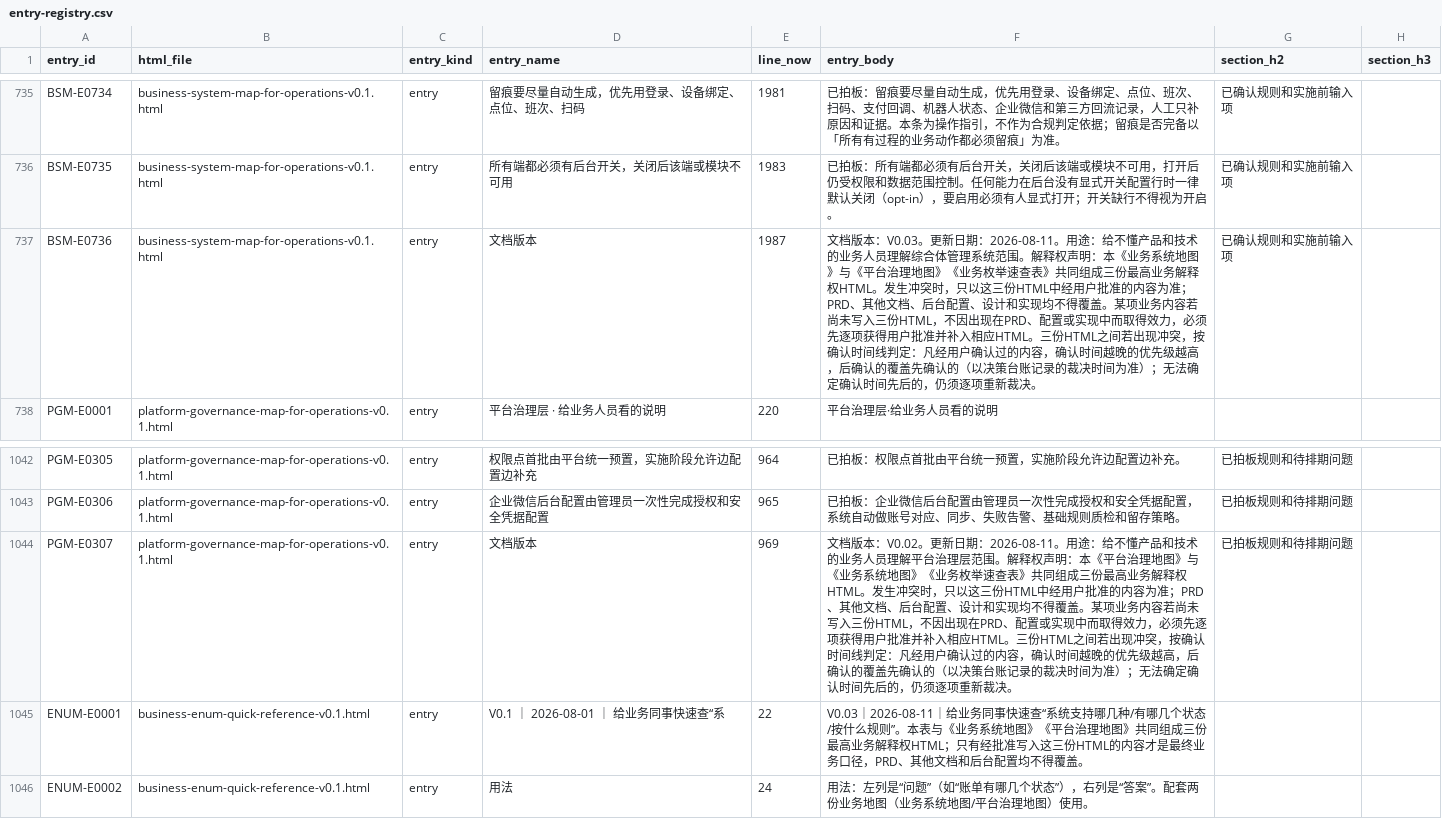
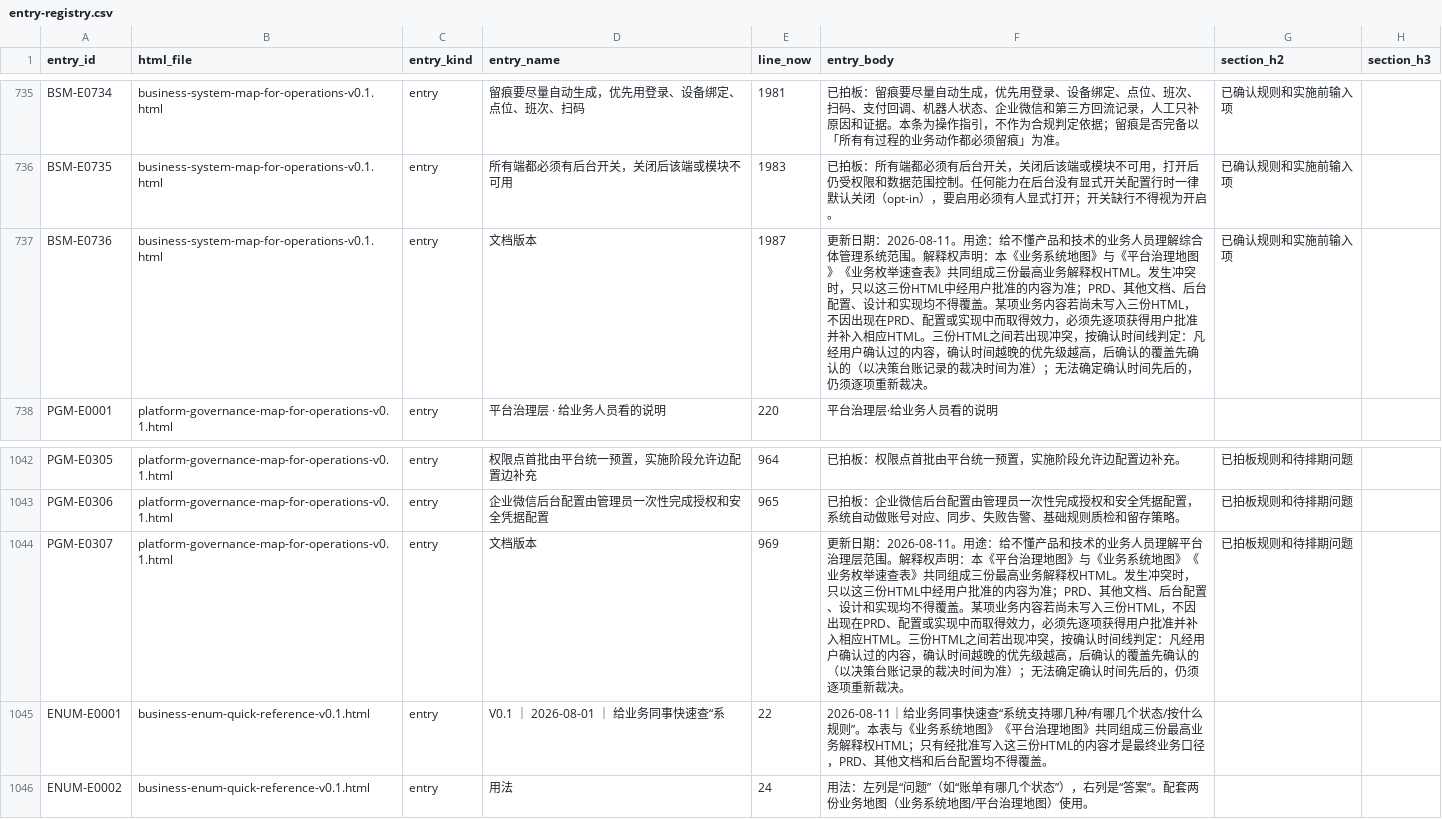
Before and after one commit to jxh1979/mall, a CSV file: docs/prd-audit/entry-registry.csv, drawn as a sheet; only a part is shown, gaps mark what is left out.

```diff
--- a/docs/prd-audit/entry-registry.csv
+++ b/docs/prd-audit/entry-registry.csv
@@ -736,3 +736,3 @@ BSM-E0734,business-system-map-for-operations-v0.1.html,entry,留痕要尽量自
 BSM-E0735,business-system-map-for-operations-v0.1.html,entry,所有端都必须有后台开关，关闭后该端或模块不可用,1983,已拍板：所有端都必须有后台开关，关闭后该端或模块不可用，打开后仍受权限和数据范围控制。任何能力在后台没有显式开关配置行时一律默认关闭（opt-in），要启用必须有人显式打开；开关缺行不得视为开启。,已确认规则和实施前输入项,
-BSM-E0736,business-system-map-for-operations-v0.1.html,entry,文档版本,1987,文档版本：V0.03。更新日期：2026-08-11。用途：给不懂产品和技术的业务人员理解综合体管理系统范围。解释权声明：本《业务系统地图》与《平台治理地图》《业务枚举速查表》共同组成三份最高业务解释权HTML。发生冲突时，只以这三份HTML中经用户批准的内容为准；PRD、其他文档、后台配置、设计和实现均不得覆盖。某项业务内容若尚未写入三份HTML，不因出现在PRD、配置或实现中而取得效力，必须先逐项获得用户批准并补入相应HTML。三份HTML之间若出现冲突，按确认时间线判定：凡经用户确认过的内容，确认时间越晚的优先级越高，后确认的覆盖先确认的（以决策台账记录的裁决时间为准）；无法确定确认时间先后的，仍须逐项重新裁决。,已确认规则和实施前输入项,
+BSM-E0736,business-system-map-for-operations-v0.1.html,entry,文档版本,1987,更新日期：2026-08-11。用途：给不懂产品和技术的业务人员理解综合体管理系统范围。解释权声明：本《业务系统地图》与《平台治理地图》《业务枚举速查表》共同组成三份最高业务解释权HTML。发生冲突时，只以这三份HTML中经用户批准的内容为准；PRD、其他文档、后台配置、设计和实现均不得覆盖。某项业务内容若尚未写入三份HTML，不因出现在PRD、配置或实现中而取得效力，必须先逐项获得用户批准并补入相应HTML。三份HTML之间若出现冲突，按确认时间线判定：凡经用户确认过的内容，确认时间越晚的优先级越高，后确认的覆盖先确认的（以决策台账记录的裁决时间为准）；无法确定确认时间先后的，仍须逐项重新裁决。,已确认规则和实施前输入项,
 "PGM-E0001","platform-governance-map-for-operations-v0.1.html","entry","平台治理层 · 给业务人员看的说明",220,"平台治理层·给业务人员看的说明","",""
@@ -1043,4 +1043,4 @@ PGM-E0305,platform-governance-map-for-operations-v0.1.html,entry,权限点首批
 PGM-E0306,platform-governance-map-for-operations-v0.1.html,entry,企业微信后台配置由管理员一次性完成授权和安全凭据配置,965,已拍板：企业微信后台配置由管理员一次性完成授权和安全凭据配置，系统自动做账号对应、同步、失败告警、基础规则质检和留存策略。,已拍板规则和待排期问题,
-PGM-E0307,platform-governance-map-for-operations-v0.1.html,entry,文档版本,969,文档版本：V0.02。更新日期：2026-08-11。用途：给不懂产品和技术的业务人员理解平台治理层范围。解释权声明：本《平台治理地图》与《业务系统地图》《业务枚举速查表》共同组成三份最高业务解释权HTML。发生冲突时，只以这三份HTML中经用户批准的内容为准；PRD、其他文档、后台配置、设计和实现均不得覆盖。某项业务内容若尚未写入三份HTML，不因出现在PRD、配置或实现中而取得效力，必须先逐项获得用户批准并补入相应HTML。三份HTML之间若出现冲突，按确认时间线判定：凡经用户确认过的内容，确认时间越晚的优先级越高，后确认的覆盖先确认的（以决策台账记录的裁决时间为准）；无法确定确认时间先后的，仍须逐项重新裁决。,已拍板规则和待排期问题,
-ENUM-E0001,business-enum-quick-reference-v0.1.html,entry,V0.1 ｜ 2026-08-01 ｜ 给业务同事快速查“系,22,V0.03｜2026-08-11｜给业务同事快速查“系统支持哪几种/有哪几个状态/按什么规则”。本表与《业务系统地图》《平台治理地图》共同组成三份最高业务解释权HTML；只有经批准写入这三份HTML的内容才是最终业务口径，PRD、其他文档和后台配置均不得覆盖。,,
+PGM-E0307,platform-governance-map-for-operations-v0.1.html,entry,文档版本,969,更新日期：2026-08-11。用途：给不懂产品和技术的业务人员理解平台治理层范围。解释权声明：本《平台治理地图》与《业务系统地图》《业务枚举速查表》共同组成三份最高业务解释权HTML。发生冲突时，只以这三份HTML中经用户批准的内容为准；PRD、其他文档、后台配置、设计和实现均不得覆盖。某项业务内容若尚未写入三份HTML，不因出现在PRD、配置或实现中而取得效力，必须先逐项获得用户批准并补入相应HTML。三份HTML之间若出现冲突，按确认时间线判定：凡经用户确认过的内容，确认时间越晚的优先级越高，后确认的覆盖先确认的（以决策台账记录的裁决时间为准）；无法确定确认时间先后的，仍须逐项重新裁决。,已拍板规则和待排期问题,
+ENUM-E0001,business-enum-quick-reference-v0.1.html,entry,V0.1 ｜ 2026-08-01 ｜ 给业务同事快速查“系,22,2026-08-11｜给业务同事快速查“系统支持哪几种/有哪几个状态/按什么规则”。本表与《业务系统地图》《平台治理地图》共同组成三份最高业务解释权HTML；只有经批准写入这三份HTML的内容才是最终业务口径，PRD、其他文档和后台配置均不得覆盖。,,
 "ENUM-E0002","business-enum-quick-reference-v0.1.html","entry","用法",24,"用法：左列是“问题”（如“账单有哪几个状态”），右列是“答案”。配套两份业务地图（业务系统地图/平台治理地图）使用。","",""
```
Also changed, not shown: docs/prd-audit/authority-rule-ledger.csv, 4 other files.
